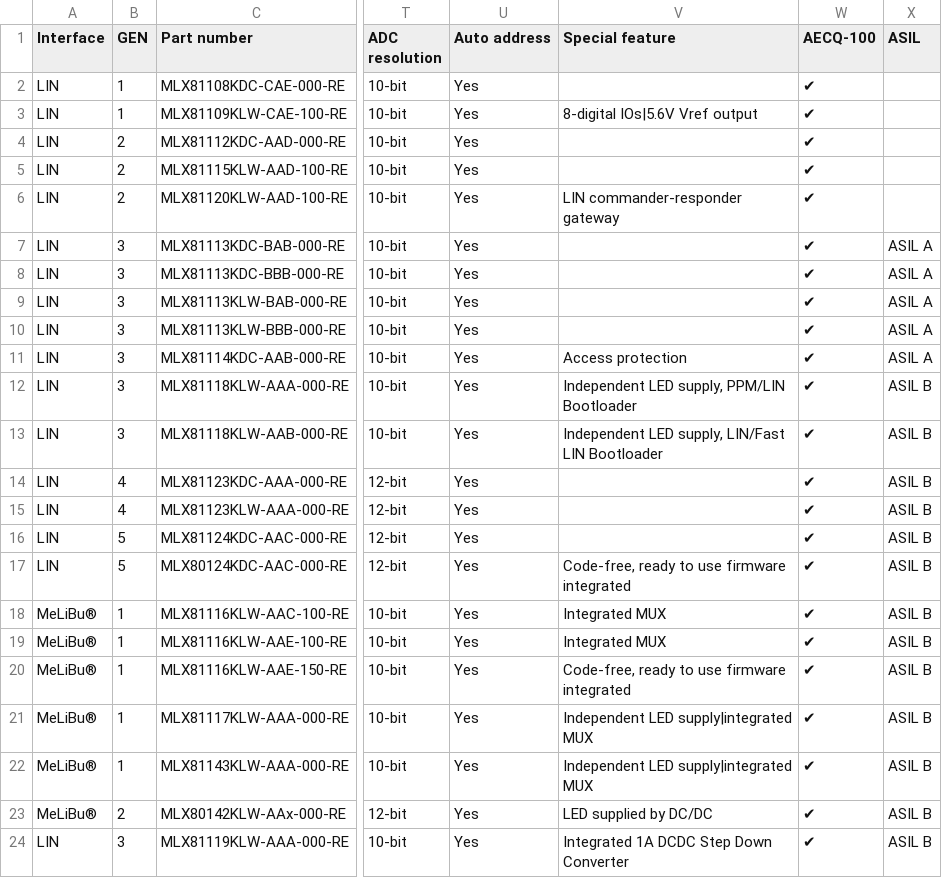
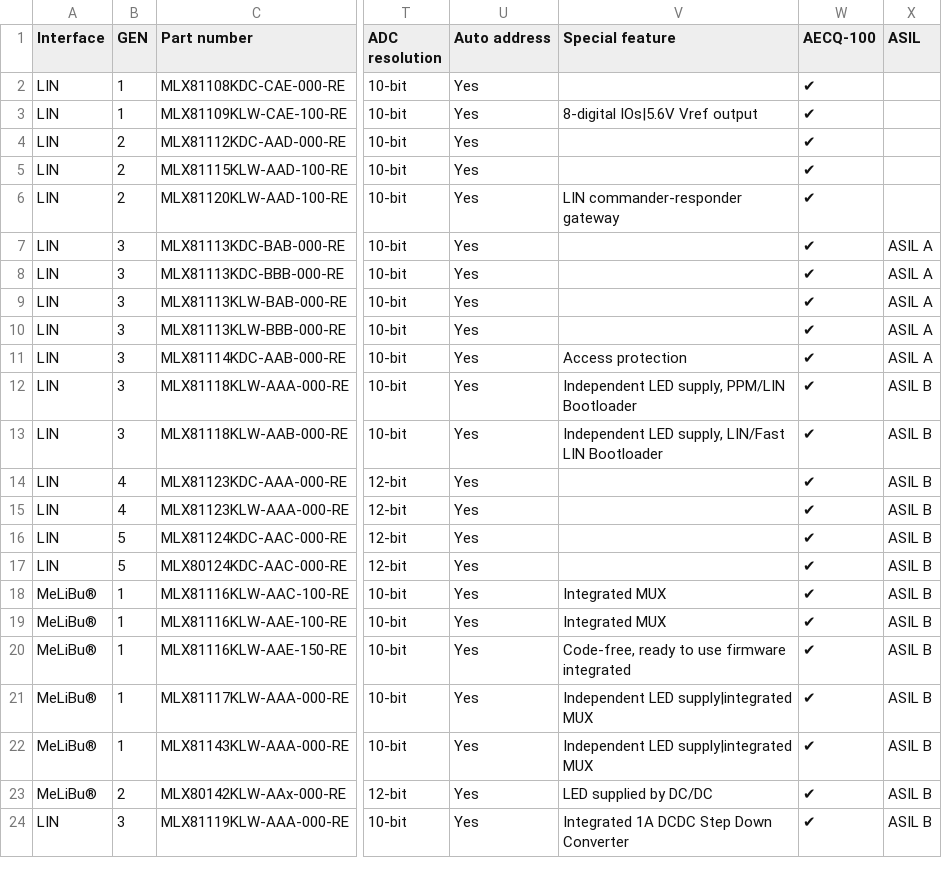
Before and after one commit to MelexisBC/Wizard---Smart-LED-Driver-ICs-Data, a CSV file: Smart-LED-Driver-ICs-Wizard-Data.csv, drawn as a sheet; only a part is shown, gaps mark what is left out; the diff names each change by its address in the sheet, - before the commit and + after, or states it on an @@ line.

Commit message:
Wizard - Smart LED driver ICs - Google sheet updated

```diff
--- a/Smart-LED-Driver-ICs-Wizard-Data.csv
+++ b/Smart-LED-Driver-ICs-Wizard-Data.csv
-V17 (Special feature): Code-free, ready to use firmware integrated
+V17 (Special feature): (empty)
```
